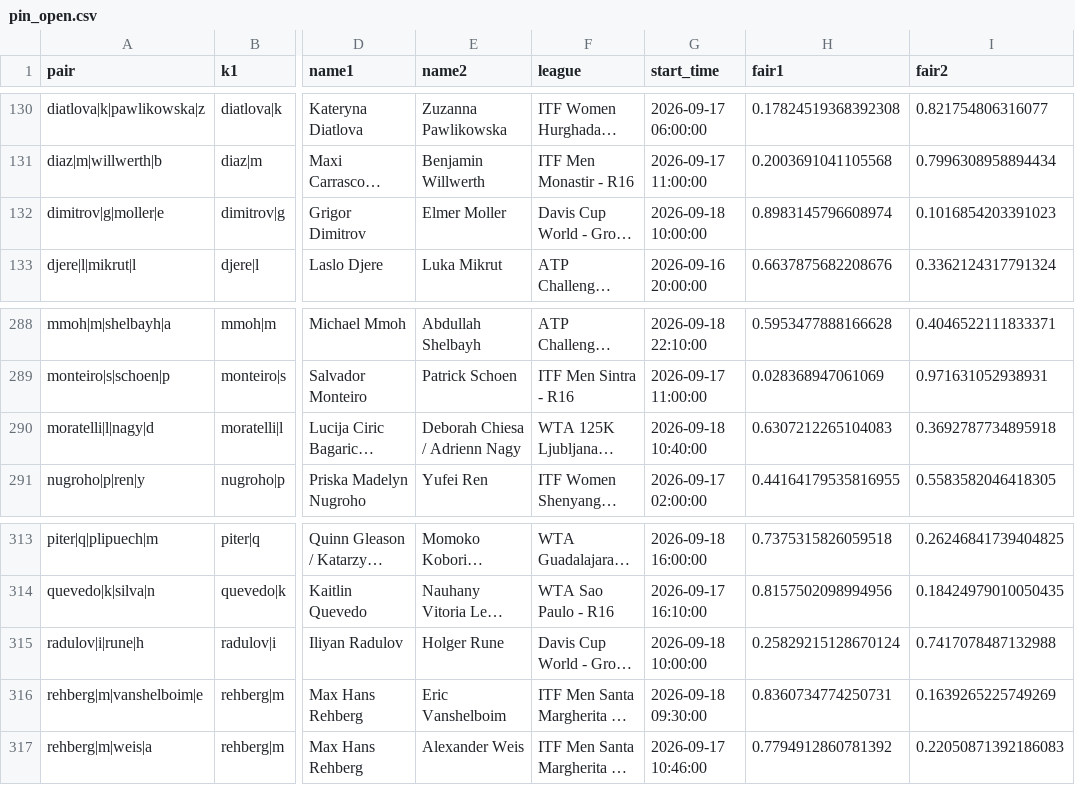
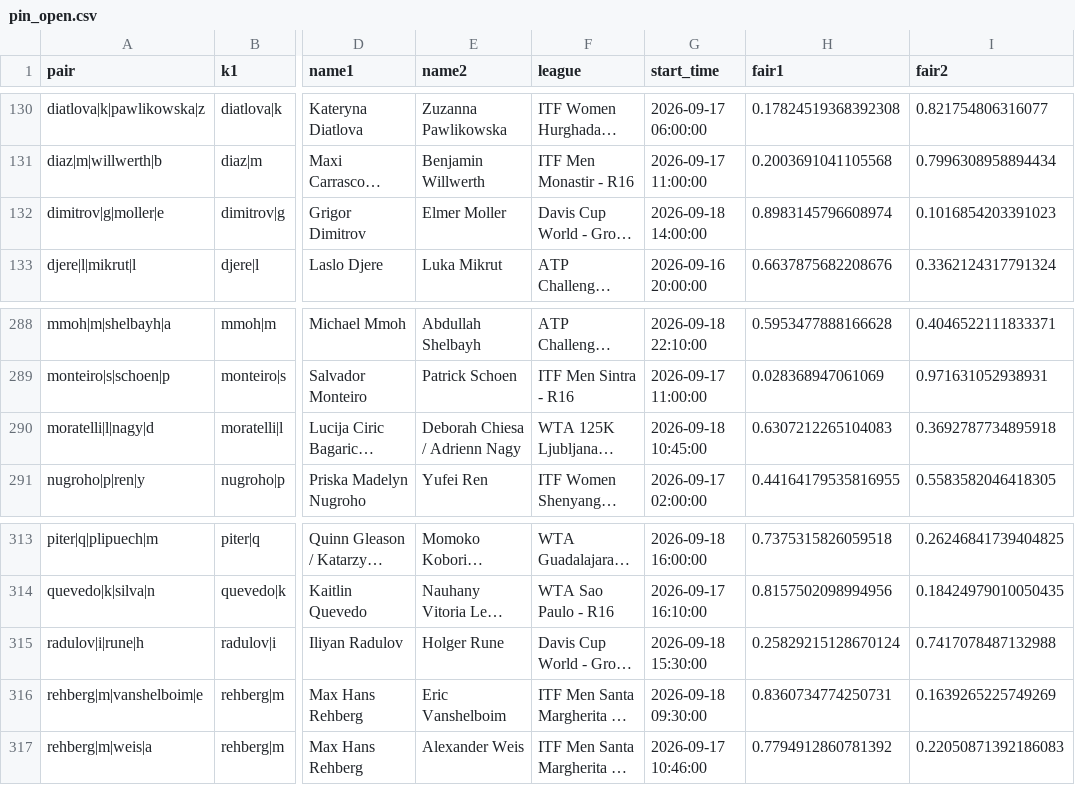
Before and after one commit to Teemotaij/pinnacle-board, a CSV file: board/pin_open.csv, drawn as a sheet; only a part is shown, gaps mark what is left out; long unchanged cells end in …; the diff names each change by its address in the sheet, - before the commit and + after, or states it on an @@ line.

```diff
--- a/board/pin_open.csv
+++ b/board/pin_open.csv
-G132 (start_time): 2026-09-18 10:00:00
+G132 (start_time): 2026-09-18 14:00:00
-G290 (start_time): 2026-09-18 10:40:00
+G290 (start_time): 2026-09-18 10:45:00
-G315 (start_time): 2026-09-18 10:00:00
+G315 (start_time): 2026-09-18 15:30:00
```
Also changed, not shown: board/pin_close.csv, board/ticks/2026-09-18.csv.
